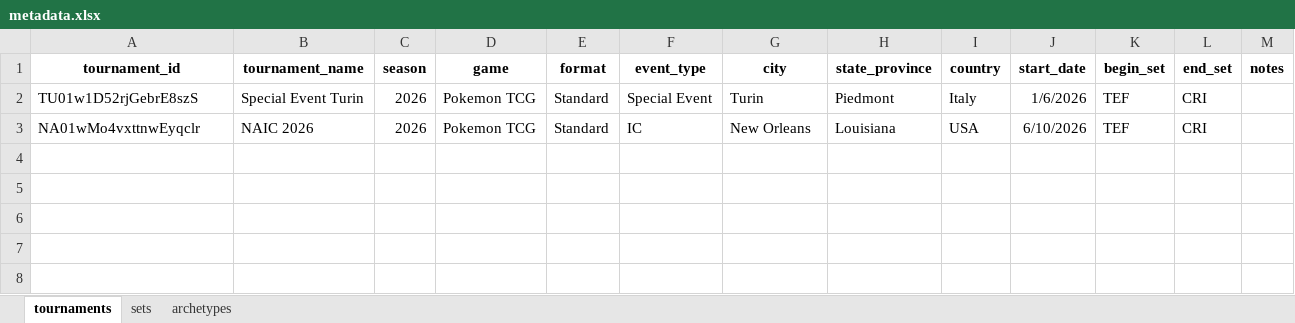
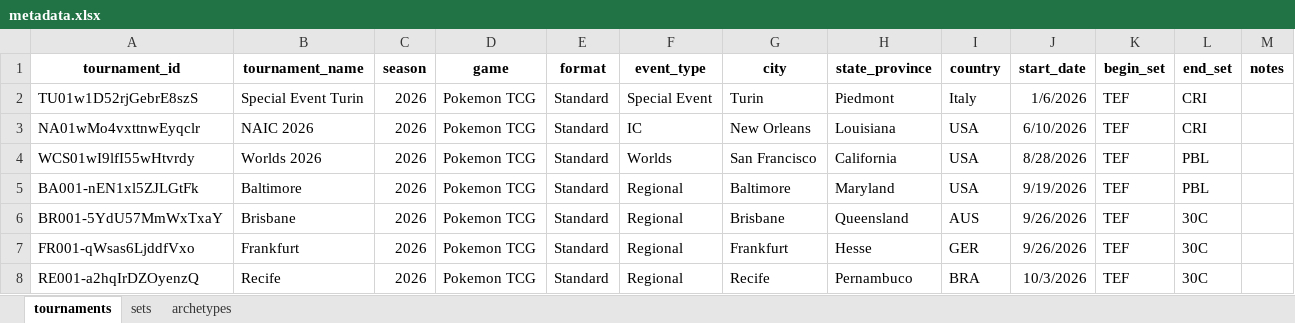
Before and after one commit to mshurtz51/pokemon-scraper, an Excel workbook: metadata/metadata.xlsx, sheet tournaments, drawn as a sheet; values as stored, in another font and other column widths than the file's, no borders; the diff names each change by its address in the sheet, - before the commit and + after, or states it on an @@ line.

Commit message:
Add tournament metadata and support expanded card identifiers

```diff
--- a/metadata/metadata.xlsx (sheet tournaments)
+++ b/metadata/metadata.xlsx (sheet tournaments)
+row 4: WCS01wI9lfI55wHtvrdy | Worlds 2026 | 2026 | Pokemon TCG | Standard | Worlds | San Francisco | California | USA | 8/28/2026 | TEF | PBL
+row 5: BA001-nEN1xl5ZJLGtFk | Baltimore | 2026 | Pokemon TCG | Standard | Regional | Baltimore | Maryland | USA | 9/19/2026 | TEF | PBL
+row 6: BR001-5YdU57MmWxTxaY | Brisbane | 2026 | Pokemon TCG | Standard | Regional | Brisbane | Queensland | AUS | 9/26/2026 | TEF | 30C
+row 7: FR001-qWsas6LjddfVxo | Frankfurt | 2026 | Pokemon TCG | Standard | Regional | Frankfurt | Hesse | GER | 9/26/2026 | TEF | 30C
+row 8: RE001-a2hqIrDZOyenzQ | Recife | 2026 | Pokemon TCG | Standard | Regional | Recife | Pernambuco | BRA | 10/3/2026 | TEF | 30C
```
Also changed, not shown: sheet sets, 1 other file.
